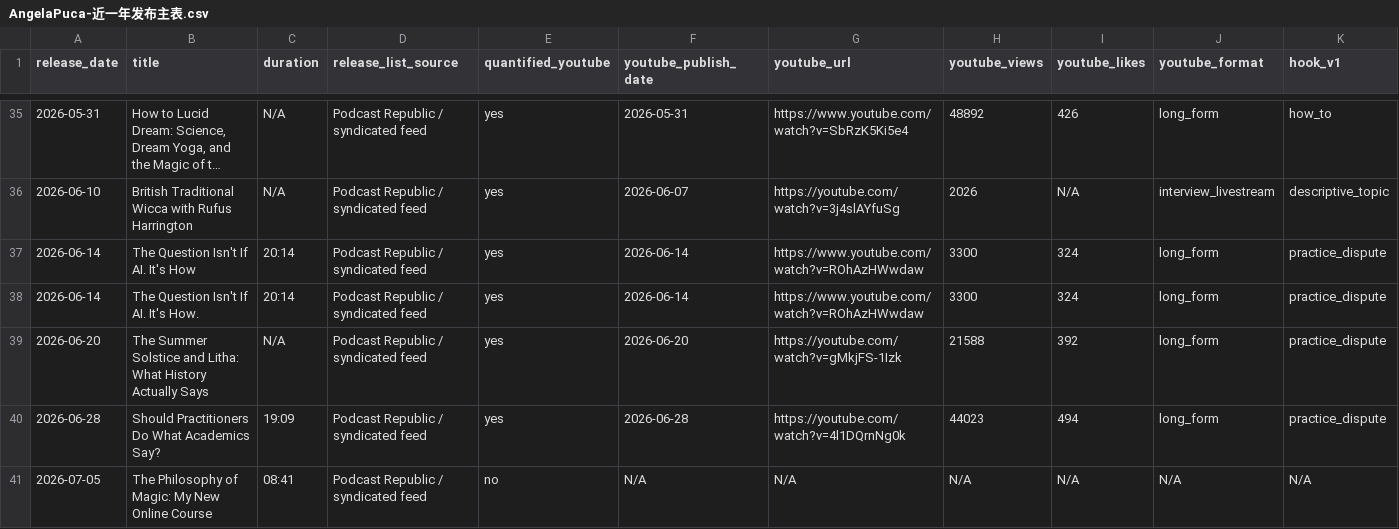
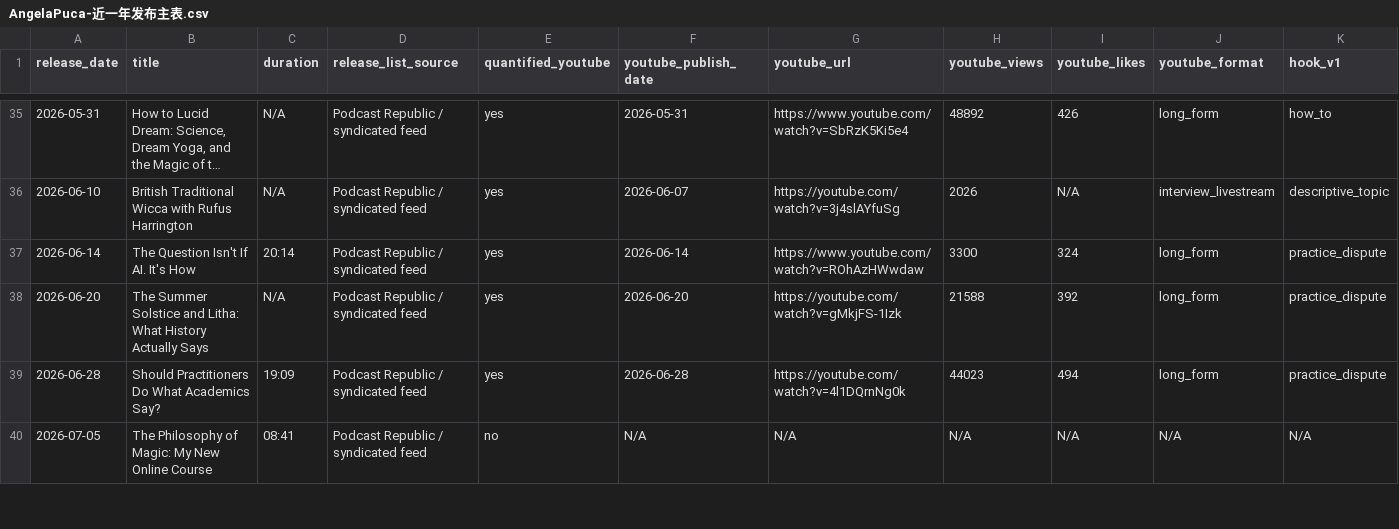
Before and after one commit to suxiaoyuan443-boop/suen-system, a CSV file: 08-动态运行/对标数据/AngelaPuca-近一年发布主表.csv, drawn as a sheet; only a part is shown, gaps mark what is left out; long unchanged cells end in …; rows hold the shown columns only; the diff names each change by its address in the sheet, - before the commit and + after, or states it on an @@ line.

Commit message:
benchmark data: deduplicate Angela annual master title variants

```diff
--- a/08-动态运行/对标数据/AngelaPuca-近一年发布主表.csv
+++ b/08-动态运行/对标数据/AngelaPuca-近一年发布主表.csv
-row 38: 2026-06-14 | The Question Isn't If AI. It's How. | 20:14 | Podcast Republic / syndicated feed | yes | 2026-06-14 | https://www.youtube.com/watch?v=ROhAzHWwdaw | 3300 | 324 | long_form | practice_dispute
```
